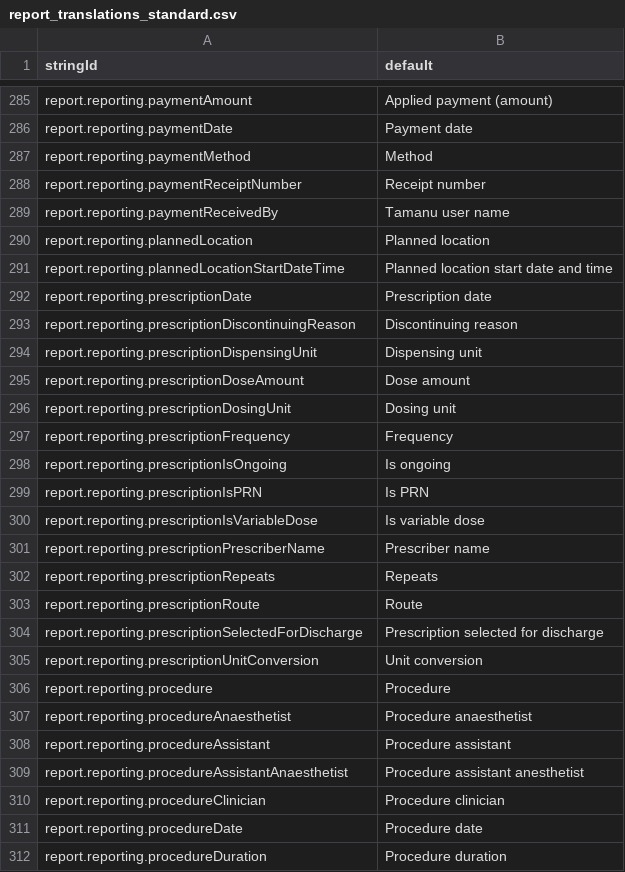
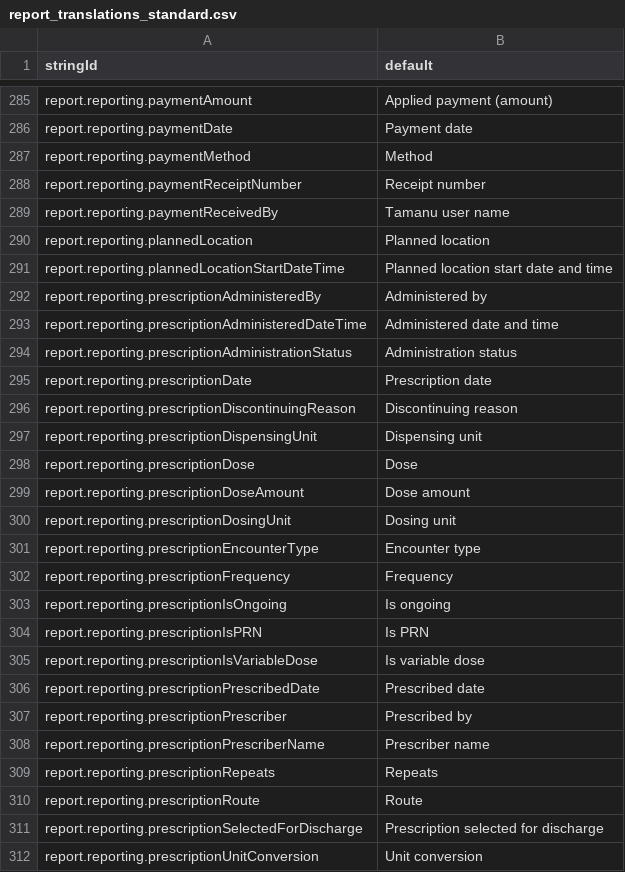
Before and after one commit to beyondessential/tamanu-source-dbt, a CSV file: csv/report_translations_standard.csv, drawn as a sheet; only a part is shown, gaps mark what is left out; the shorter side is filled out with more unchanged rows; the diff names each change by its address in the sheet, - before the commit and + after, or states it on an @@ line.

```diff
--- a/csv/report_translations_standard.csv
+++ b/csv/report_translations_standard.csv
+row 292: report.reporting.prescriptionAdministeredBy | Administered by
+row 293: report.reporting.prescriptionAdministeredDateTime | Administered date and time
+row 294: report.reporting.prescriptionAdministrationStatus | Administration status
+row 298: report.reporting.prescriptionDose | Dose
+row 301: report.reporting.prescriptionEncounterType | Encounter type
+row 306: report.reporting.prescriptionPrescribedDate | Prescribed date
+row 307: report.reporting.prescriptionPrescriber | Prescribed by
```
Also changed, not shown: 27 other files.
